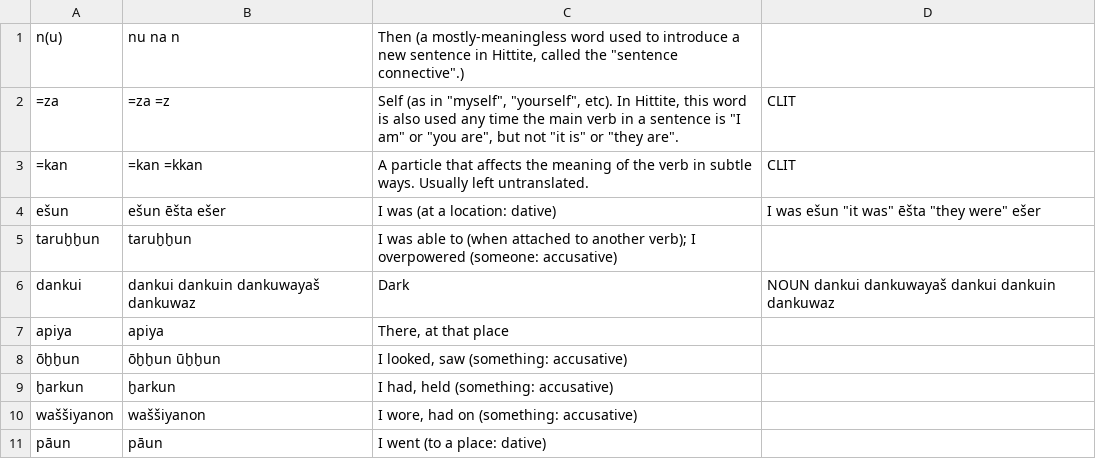
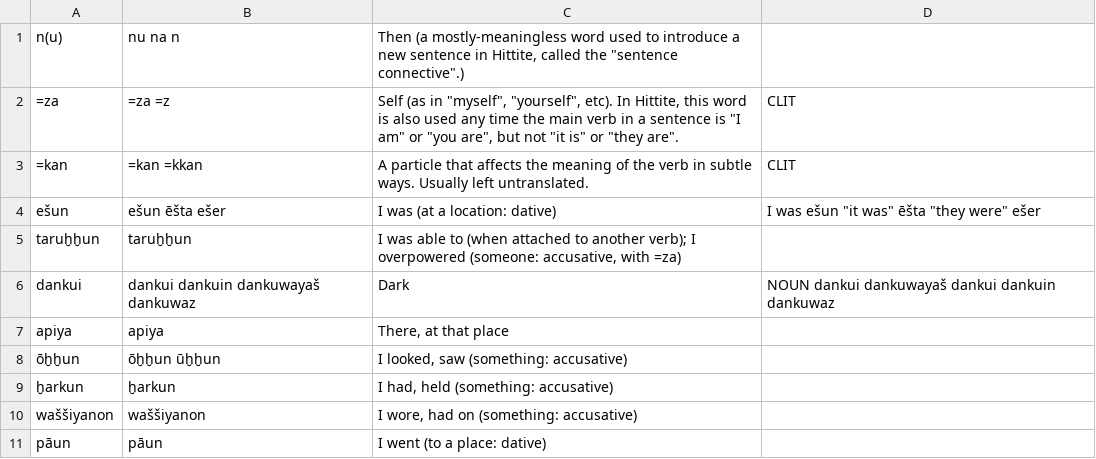
Before and after one commit to dstelzer/hittite-dialog, a TSV file: dictionary.tsv, drawn as a sheet; only a part is shown.

```diff
--- a/dictionary.tsv
+++ b/dictionary.tsv
@@ -4,3 +4,3 @@ n(u)	nu na n	Then (a mostly-meaningless word used to introduce a new sentence in
 ešun	ešun ēšta ešer	I was (at a location: dative)	"I was" ešun "it was" ēšta "they were" ešer
-taruḫḫun	taruḫḫun	I was able to (when attached to another verb); I overpowered (someone: accusative)
+taruḫḫun	taruḫḫun	I was able to (when attached to another verb); I overpowered (someone: accusative, with =za)
 dankui	dankui dankuin dankuwayaš dankuwaz	Dark	NOUN dankui dankuwayaš dankui dankuin dankuwaz
```
Also changed, not shown: 5 other files.
